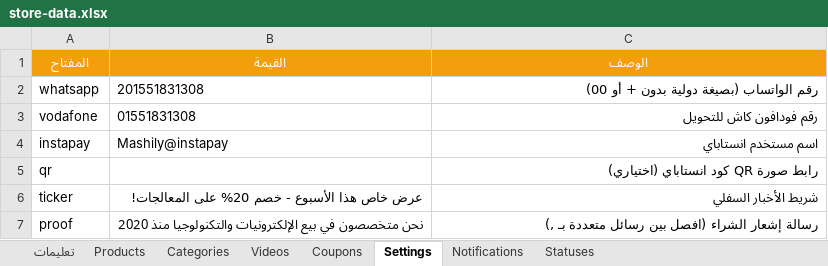
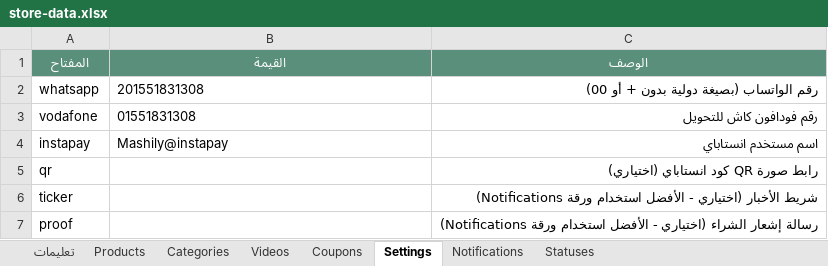
Before and after one commit to mashily/mashily-store, an Excel workbook: store-data.xlsx, sheet Settings, drawn as a sheet; values as stored, in another font and other column widths than the file's, no borders; the diff names each change by its address in the sheet, - before the commit and + after, or states it on an @@ line.

```diff
--- a/store-data.xlsx (sheet Settings)
+++ b/store-data.xlsx (sheet Settings)
-A1:C1 fill: #F59E0B
+A1:C1 fill: #5A8F7B
-B6 (القيمة): عرض خاص هذا الأسبوع - خصم 20% على المعالجات!
+B6 (القيمة): (empty)
-C6 (الوصف): شريط الأخبار السفلي
+C6 (الوصف): شريط الأخبار (اختياري - الأفضل استخدام ورقة Notifications)
-B7 (القيمة): نحن متخصصون في بيع الإلكترونيات والتكنولوجيا منذ 2020
+B7 (القيمة): (empty)
-C7 (الوصف): …إشعار الشراء (افصل بين رسائل متعددة بـ ,)
+C7 (الوصف): …إشعار الشراء (اختياري - الأفضل استخدام ورقة Notifications)
```
Also changed, not shown: sheet Products, sheet Notifications, sheet تعليمات, sheet Videos, sheet Coupons, sheet Categories, 1 more sheet, 4 other files.
